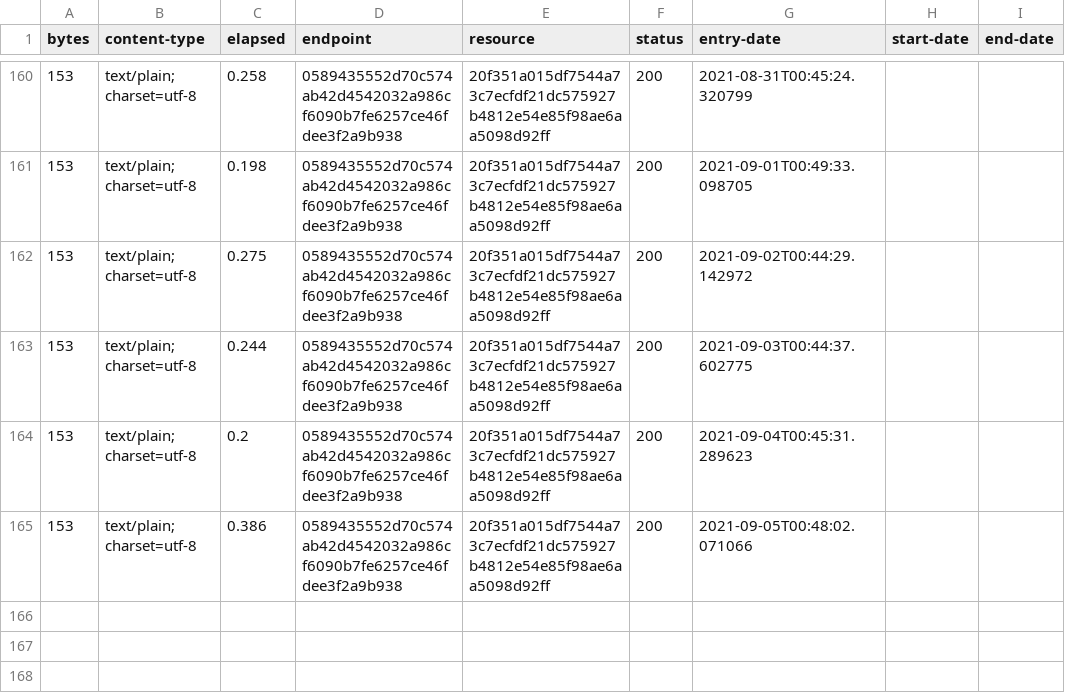
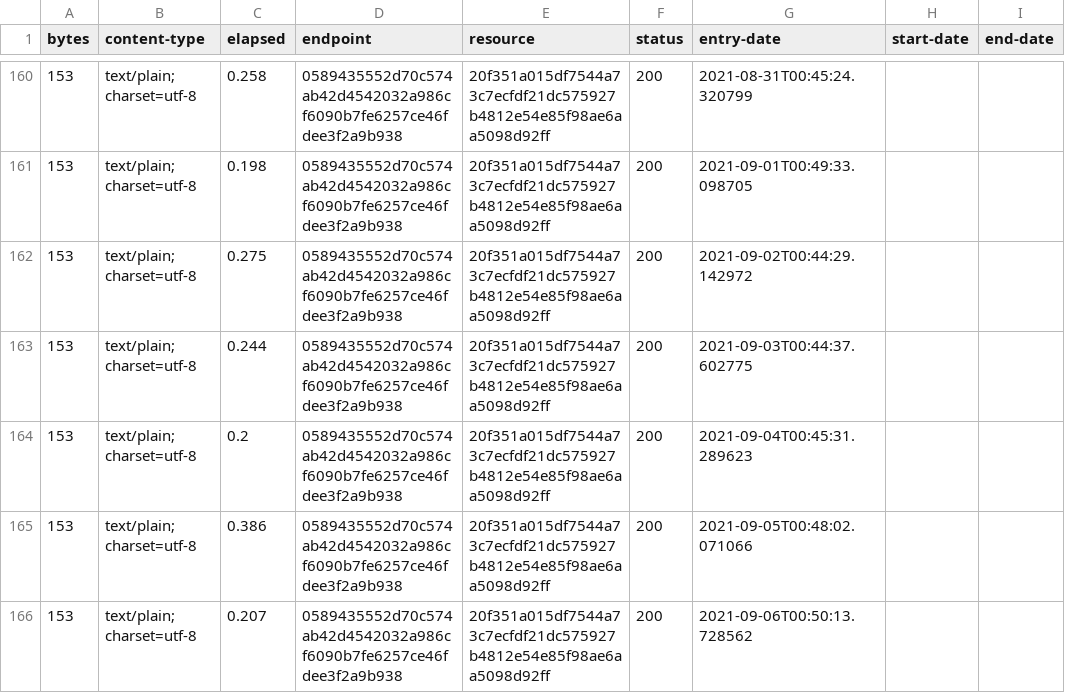
Before and after one commit to digital-land/ownership-status-collection, a CSV file: collection/log.csv, drawn as a sheet; only a part is shown, gaps mark what is left out; the diff names each change by its address in the sheet, - before the commit and + after, or states it on an @@ line.

Commit message:
Collection 2021-09-06

```diff
--- a/collection/log.csv
+++ b/collection/log.csv
+row 166: 153 | text/plain; charset=utf-8 | 0.207 | 0589435552d70c574ab42d4542032a986cf6090b7fe6257ce46fdee3f2a9b938 | 20f351a015df7544a73c7ecfdf21dc575927b4812e54e85f98ae6aa5098d92ff | 200 | 2021-09-06T00:50:13.728562
```
